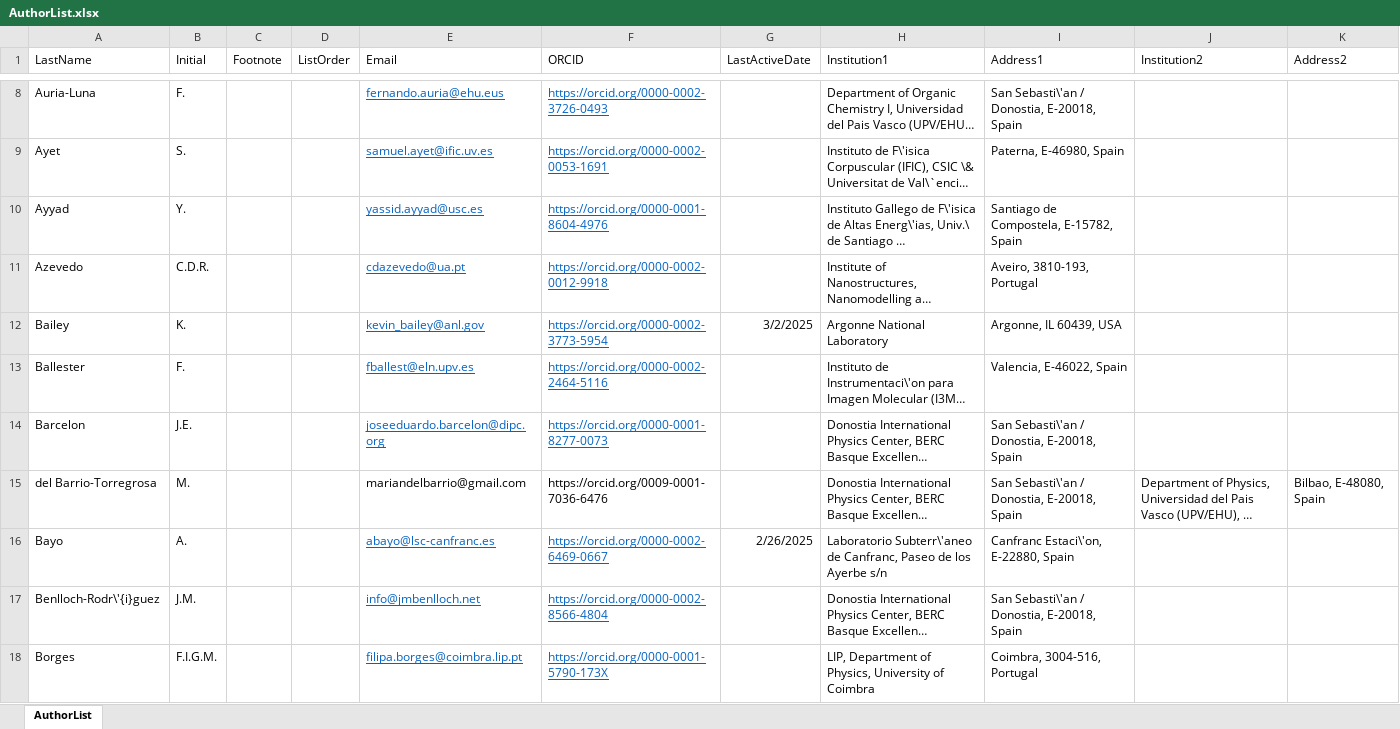
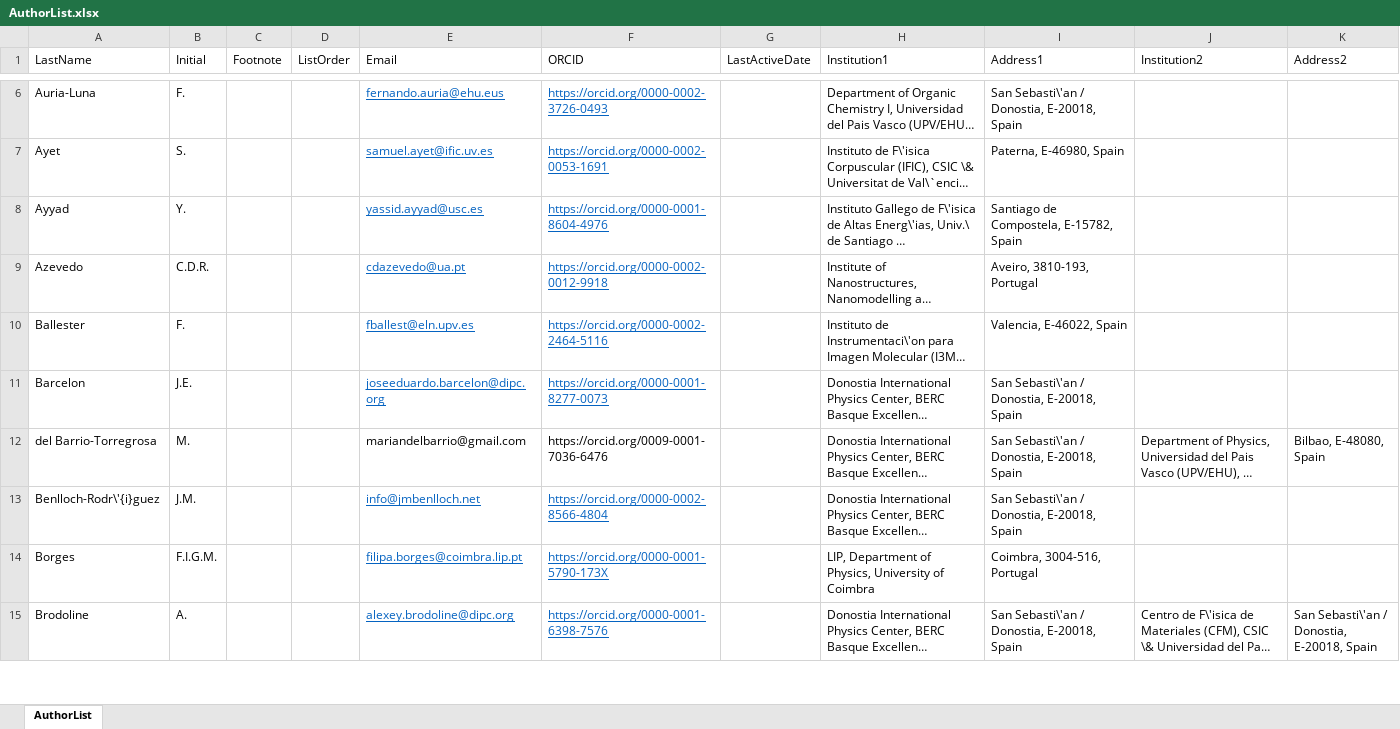
Before and after one commit to next-exp/NEXTAuthorList, an Excel workbook: AuthorList.xlsx, sheet AuthorList, drawn as a sheet; only a part is shown, gaps mark what is left out; the shorter side is filled out with more unchanged rows; long unchanged cells end in …; values as stored, in another font and other column widths than the file's, no borders; the diff covers the shown part only; the diff names each change by its address in the sheet, - before the commit and + after, or states it on an @@ line.

Commit message:
removed C. Adams, A.I. Aranburu, K. Bailey, A. Bayo, L. Cid. Last active dates asdded for I.J. Arnquist, E. Church and P. Dietz. ORCIDs added for I. Osborne and L.M. Villar Padruno

```diff
--- a/AuthorList.xlsx (sheet AuthorList)
+++ b/AuthorList.xlsx (sheet AuthorList)
-row 12: Bailey | K. |  |  | kevin_bailey@anl.gov | https://orcid.org/0000-0002-3773-5954 | 3/2/2025 | Argonne National Laboratory | Argonne, IL 60439, USA
-row 16: Bayo | A. |  |  | abayo@lsc-canfranc.es | https://orcid.org/0000-0002-6469-0667 | 2/26/2025 | Laboratorio Subterr\'aneo de Canfranc, Paseo de los Ayerbe s/n | Canfranc Estaci\'on, E-22880, Spain
```
Also changed, not shown: 3 removed rows and 5 edited cells elsewhere in this sheet, 1 other file.
